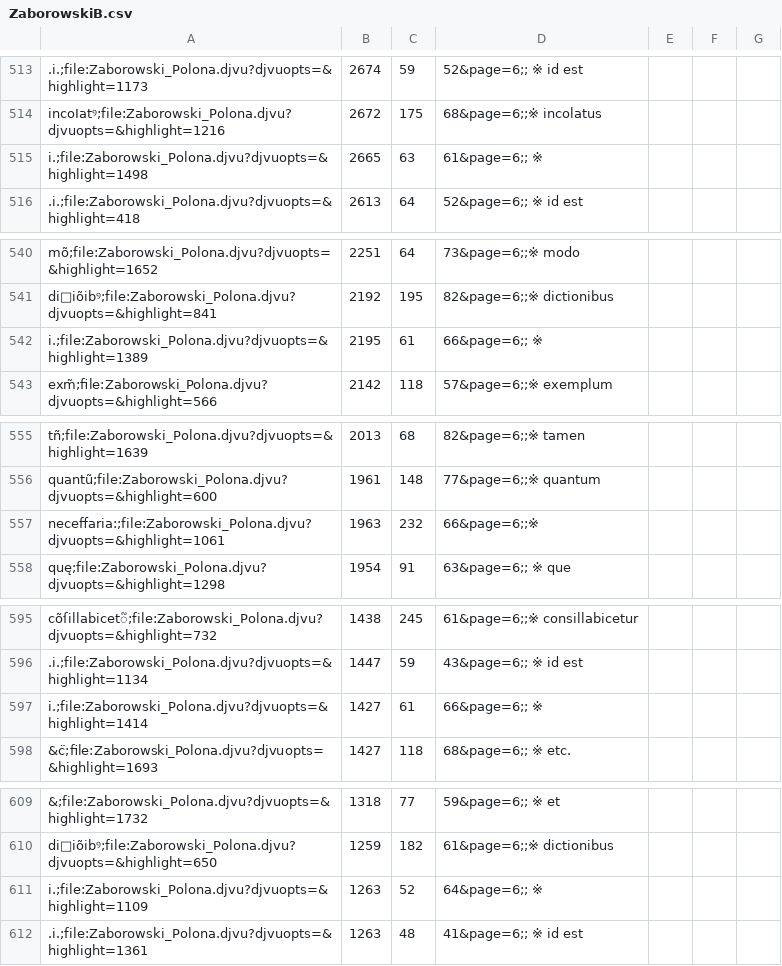
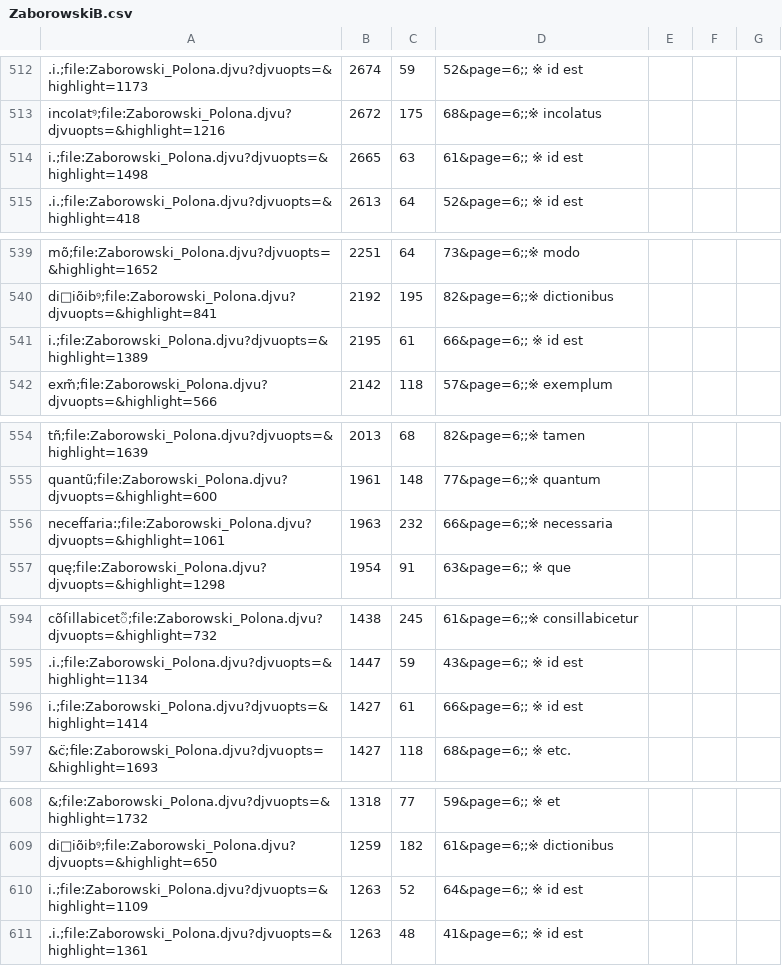
Before and after one commit to jsbien/Zaborowski-index4djview, a CSV file: ZaborowskiB.csv, drawn as a sheet; only a part is shown, gaps mark what is left out; addresses are those after the commit; the diff covers the shown part only; the diff names each change by its address in the sheet, - before the commit and + after, or states it on an @@ line.

```diff
--- a/ZaborowskiB.csv
+++ b/ZaborowskiB.csv
-D514: 61&page=6;; ※
+D514: 61&page=6;; ※ id est
-D541: 66&page=6;; ※
+D541: 66&page=6;; ※ id est
-D556: 66&page=6;;※
+D556: 66&page=6;;※ necessaria
-D596: 66&page=6;; ※
+D596: 66&page=6;; ※ id est
-D610: 64&page=6;; ※
+D610: 64&page=6;; ※ id est
```
Also changed, not shown: 3 added rows, 5 removed rows and 21 edited cells elsewhere in this file.
